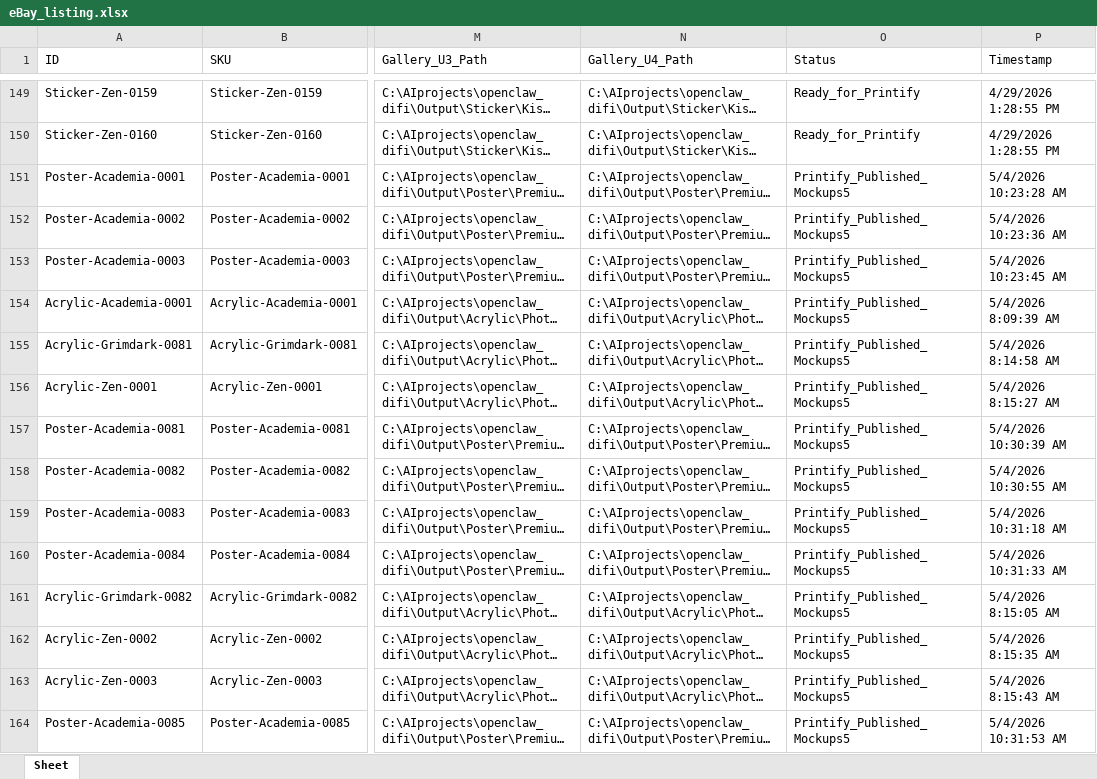
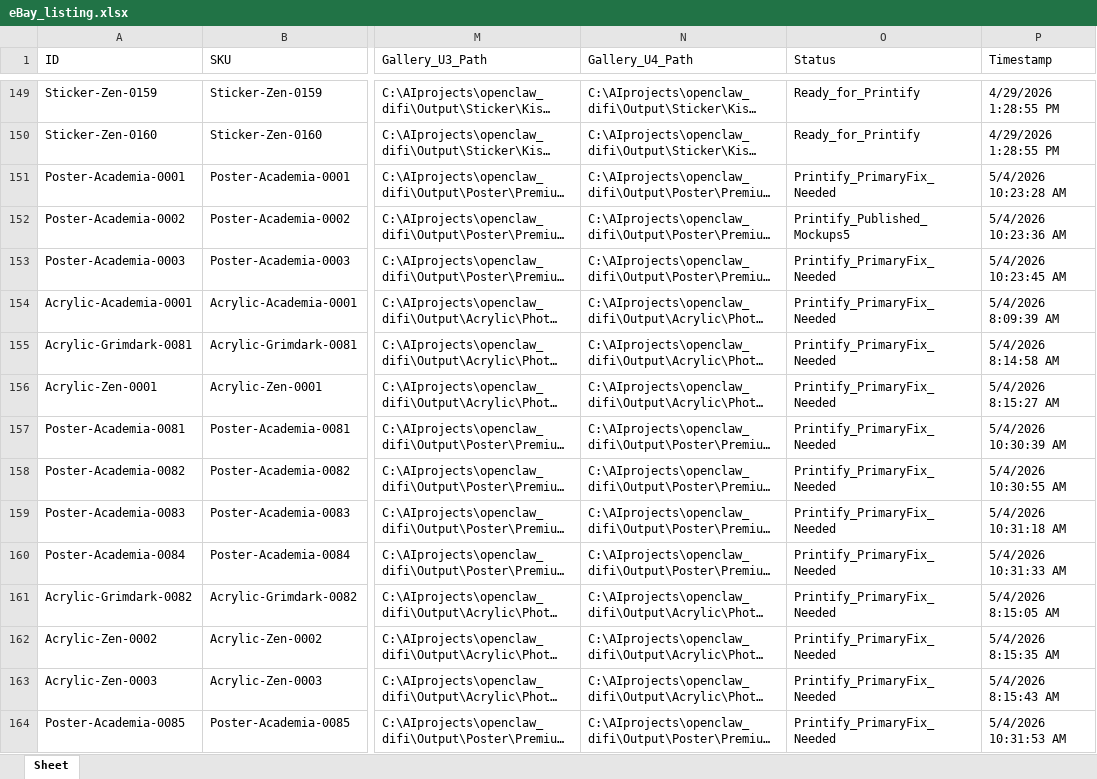
Before and after one commit to rexxu024-arch/Difi_auto_factory, an Excel workbook: Database/eBay_listing.xlsx, sheet Sheet, drawn as a sheet; only a part is shown, gaps mark what is left out; long unchanged cells end in …; values as stored, in another font and other column widths than the file's, no borders; the diff covers the shown part only; the diff names each change by its address in the sheet, - before the commit and + after, or states it on an @@ line.

```diff
--- a/Database/eBay_listing.xlsx (sheet Sheet)
+++ b/Database/eBay_listing.xlsx (sheet Sheet)
-O151 (Status): Printify_Published_Mockups5
+O151 (Status): Printify_PrimaryFix_Needed
-O153:O164 (Status): Printify_Published_Mockups5
+O153:O164 (Status): Printify_PrimaryFix_Needed
```
Also changed, not shown: 1 added row and 13 edited cells elsewhere in this sheet, 23 other files.
